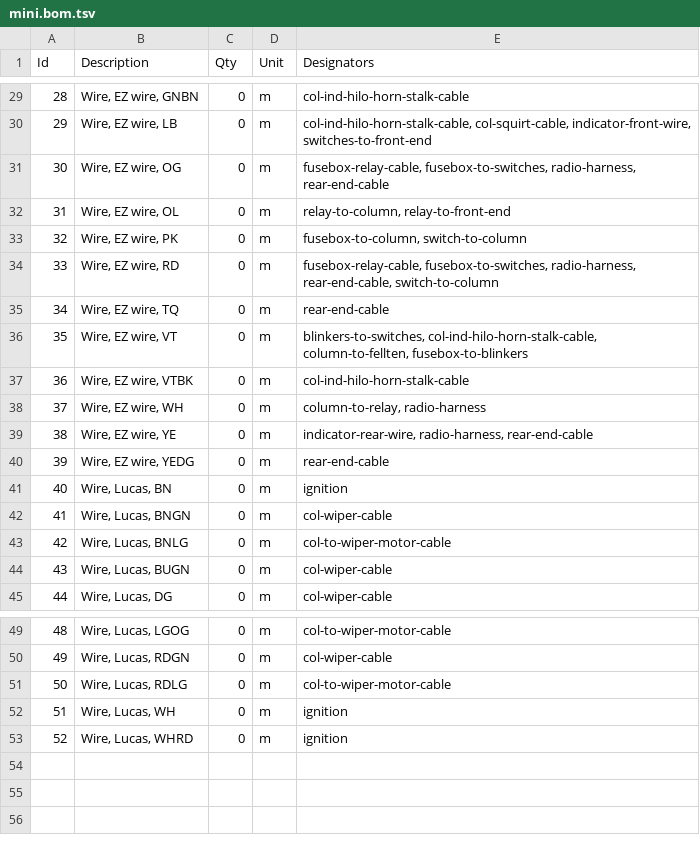
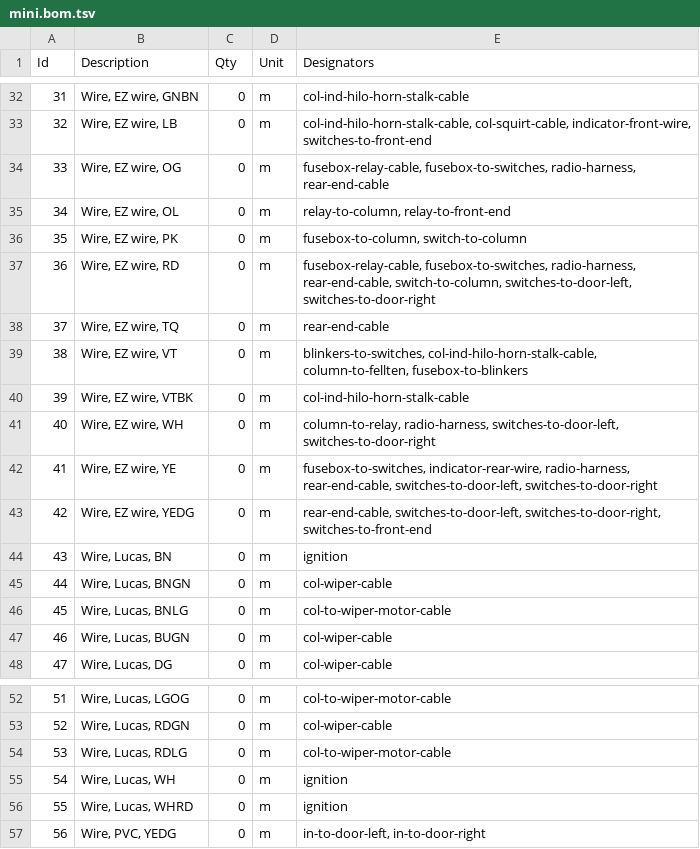
Before and after one commit to thetoolman/wiring-mini, a TSV file: mini.bom.tsv, drawn as a sheet; only a part is shown, gaps mark what is left out; addresses are those after the commit; the diff covers the shown part only; the diff names each change by its address in the sheet, - before the commit and + after, or states it on an @@ line.

Commit message:
added doors, alarm interface, opem-sense logic

```diff
--- a/mini.bom.tsv
+++ b/mini.bom.tsv
@@ column A (Id) renumbered between rows 4 and 56 @@
-E37 (Designators): …radio-harness, rear-end-cable, switch-to-column
+E37 (Designators): …radio-harness, rear-end-cable, switch-to-column, switches-to-door-left, switches-to-door-right
-E41 (Designators): column-to-relay, radio-harness
+E41 (Designators): column-to-relay, radio-harness, switches-to-door-left, switches-to-door-right
-E42 (Designators): indicator-rear-wire, radio-harness, rear-end-cable
+E42 (Designators): fusebox-to-switches, indicator-rear-wire, radio-harness, rear-end-cable, switches-to-door-left, switches-to-door-right
-E43 (Designators): rear-end-cable
+E43 (Designators): rear-end-cable, switches-to-door-left, switches-to-door-right, switches-to-front-end
+row 57: 56 | Wire, PVC, YEDG | 0 | m | in-to-door-left, in-to-door-right
```
Also changed, not shown: 3 added rows and 6 edited cells elsewhere in this file, 4 other files.
